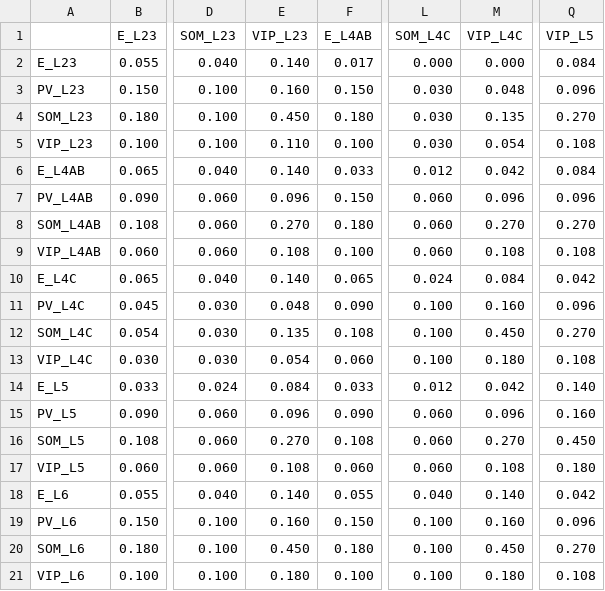
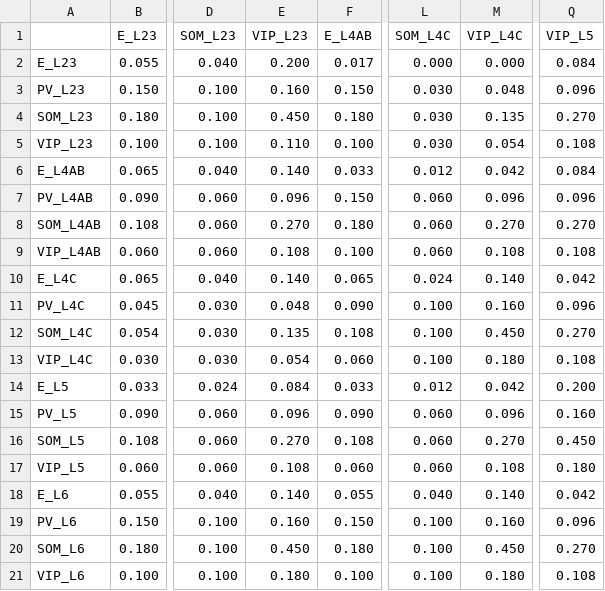
Before and after one commit to mathilde-sbri/Cortical-Column, a CSV file: config/conductances_AMPA.csv, drawn as a sheet; only a part is shown, gaps mark what is left out; the diff names each change by its address in the sheet, - before the commit and + after, or states it on an @@ line.

```diff
--- a/config/conductances_AMPA.csv
+++ b/config/conductances_AMPA.csv
-E2 (VIP_L23): 0.140
+E2 (VIP_L23): 0.200
-M10 (VIP_L4C): 0.084
+M10 (VIP_L4C): 0.140
-Q14 (VIP_L5): 0.140
+Q14 (VIP_L5): 0.200
```
Also changed, not shown: config/connection_probabilities.csv, 4 other files.
